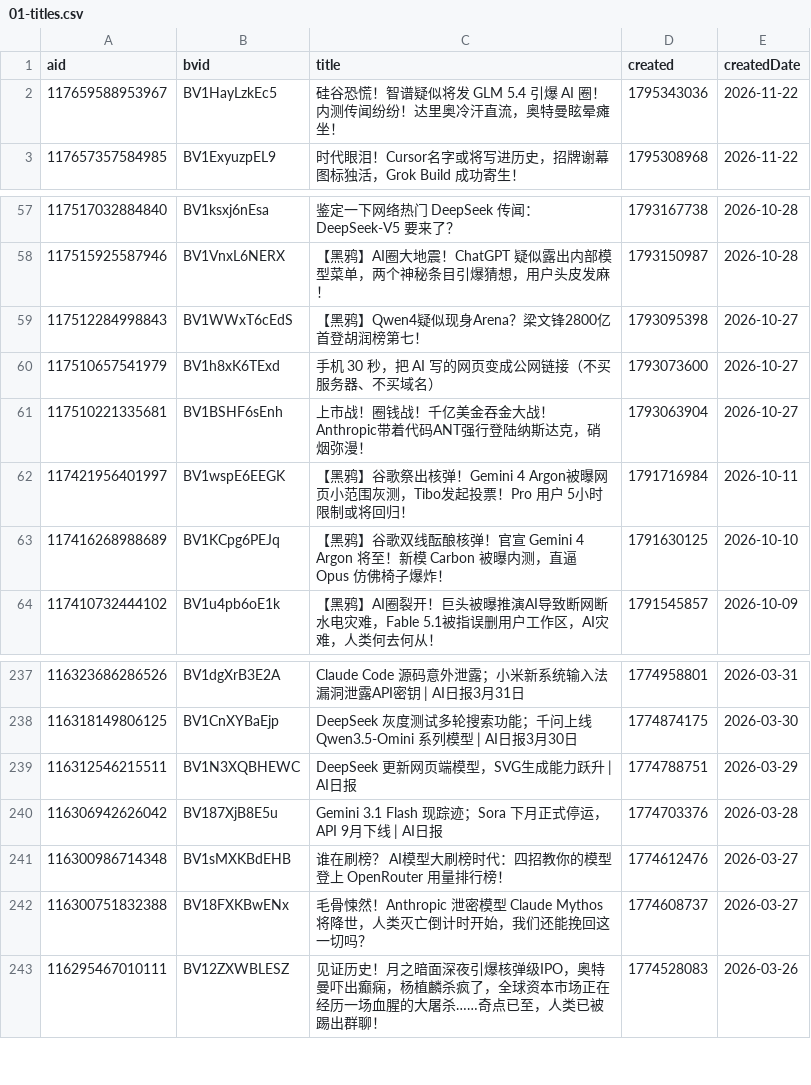
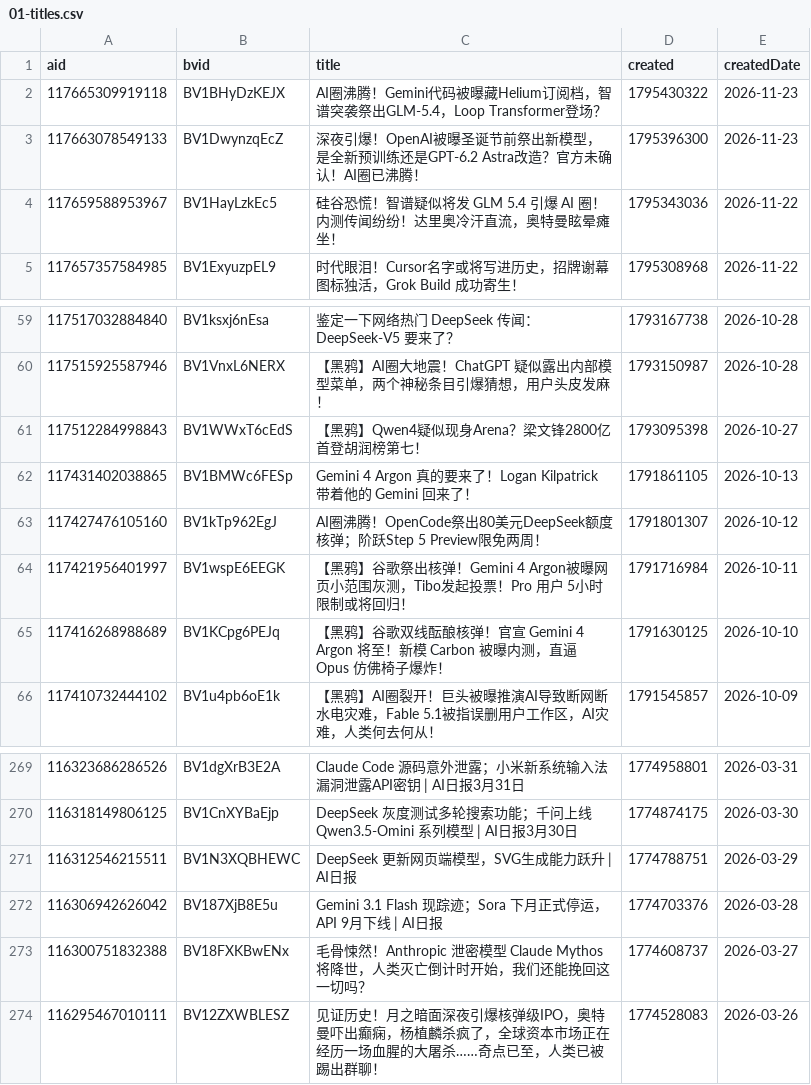
Before and after one commit to ChouChiu/heya-skill, a CSV file: skills/heya-title-style/references/01-titles.csv, drawn as a sheet; only a part is shown, gaps mark what is left out; the diff covers the shown part only.

```diff
--- a/skills/heya-title-style/references/01-titles.csv
+++ b/skills/heya-title-style/references/01-titles.csv
@@ -1,2 +1,4 @@
 aid,bvid,title,created,createdDate
+117665309919118,BV1BHyDzKEJX,AI圈沸腾！Gemini代码被曝藏Helium订阅档，智谱突袭祭出GLM-5.4，Loop Transformer登场？,1795430322,2026-11-23
+117663078549133,BV1DwynzqEcZ,深夜引爆！OpenAI被曝圣诞节前祭出新模型，是全新预训练还是GPT-6.2 Astra改造？官方未确认！AI圈已沸腾！,1795396300,2026-11-23
 117659588953967,BV1HayLzkEc5,硅谷恐慌！智谱疑似将发 GLM 5.4 引爆 AI 圈！内测传闻纷纷！达里奥冷汗直流，奥特曼眩晕瘫坐！,1795343036,2026-11-22
@@ -59,4 +61,4 @@ aid,bvid,title,created,createdDate
 117512284998843,BV1WWxT6cEdS,【黑鸦】Qwen4疑似现身Arena？梁文锋2800亿首登胡润榜第七！,1793095398,2026-10-27
-117510657541979,BV1h8xK6TExd,手机 30 秒，把 AI 写的网页变成公网链接（不买服务器、不买域名）,1793073600,2026-10-27
-117510221335681,BV1BSHF6sEnh,上市战！圈钱战！千亿美金吞金大战！Anthropic带着代码ANT强行登陆纳斯达克，硝烟弥漫！,1793063904,2026-10-27
+117431402038865,BV1BMWc6FESp,Gemini 4 Argon 真的要来了！Logan Kilpatrick 带着他的 Gemini 回来了！,1791861105,2026-10-13
+117427476105160,BV1kTp962EgJ,AI圈沸腾！OpenCode祭出80美元DeepSeek额度核弹；阶跃Step 5 Preview限免两周！,1791801307,2026-10-12
 117421956401997,BV1wspE6EEGK,【黑鸦】谷歌祭出核弹！Gemini 4 Argon被曝网页小范围灰测，Tibo发起投票！Pro 用户 5小时限制或将回归！,1791716984,2026-10-11
@@ -240,3 +272,2 @@ aid,bvid,title,created,createdDate
 116306942626042,BV187XjB8E5u,Gemini 3.1 Flash 现踪迹；Sora 下月正式停运，API 9月下线 | AI日报,1774703376,2026-03-28
-116300986714348,BV1sMXKBdEHB,谁在刷榜？ AI模型大刷榜时代：四招教你的模型登上 OpenRouter 用量排行榜！,1774612476,2026-03-27
 116300751832388,BV18FXKBwENx,毛骨悚然！Anthropic 泄密模型 Claude Mythos 将降世，人类灭亡倒计时开始，我们还能挽回这一切吗？,1774608737,2026-03-27
```
Also changed, not shown: 30 added rows elsewhere in this file, 4 other files.
